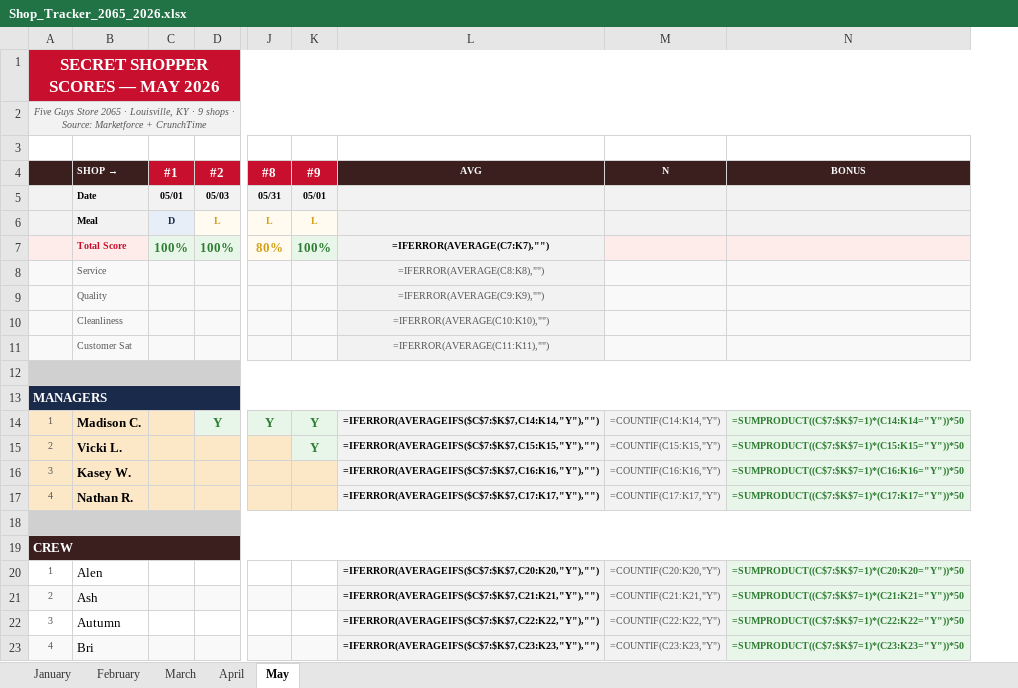
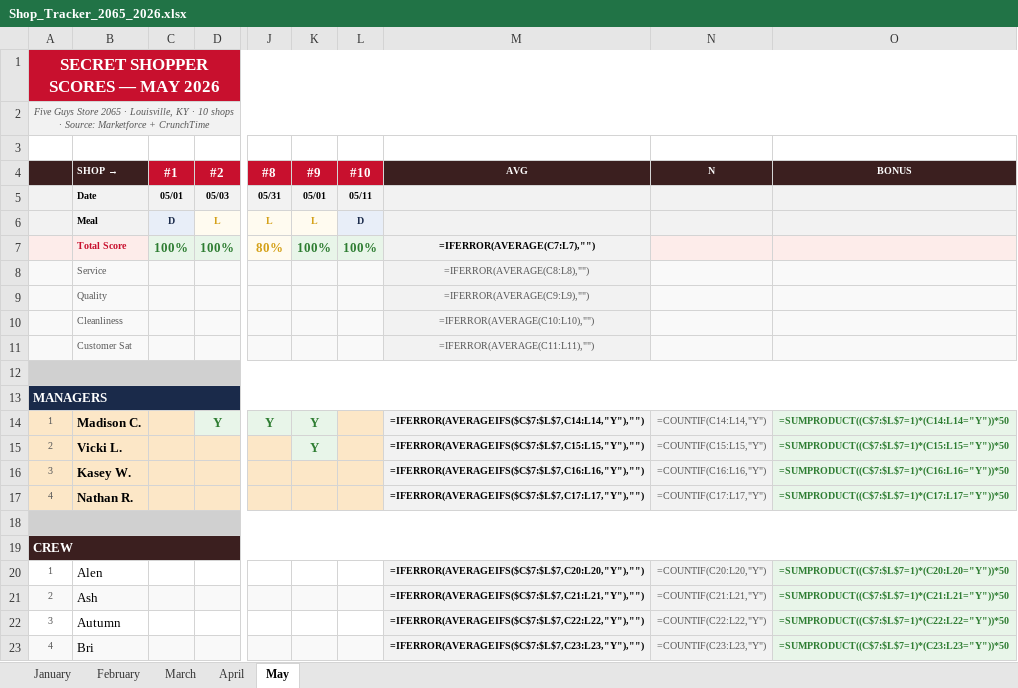
Before and after one commit to bobbycline2000/fiveguys-dashboard, an Excel workbook: Shop_Tracker_2065_2026.xlsx, sheet May, drawn as a sheet; only a part is shown, gaps mark what is left out; values as stored, in another font and other column widths than the file's, no borders; formulas without a stored value are shown as written; addresses are those after the commit; the diff covers the shown part only; the diff names each change by its address in the sheet, - before the commit and + after, or states it on an @@ line.

```diff
--- a/Shop_Tracker_2065_2026.xlsx (sheet May)
+++ b/Shop_Tracker_2065_2026.xlsx (sheet May)
+column L (#10), rows 5-7: 05/11 | D | 100%
-A2: …KY · 9 shops ·…
+A2: …KY · 10 shops ·…
-M7 (AVG): =IFERROR(AVERAGE(C7:K7),"")
+M7 (AVG): =IFERROR(AVERAGE(C7:L7),"")
-M8 (AVG): =IFERROR(AVERAGE(C8:K8),"")
+M8 (AVG): =IFERROR(AVERAGE(C8:L8),"")
-M9 (AVG): =IFERROR(AVERAGE(C9:K9),"")
+M9 (AVG): =IFERROR(AVERAGE(C9:L9),"")
-M10 (AVG): =IFERROR(AVERAGE(C10:K10),"")
+M10 (AVG): =IFERROR(AVERAGE(C10:L10),"")
-M11 (AVG): =IFERROR(AVERAGE(C11:K11),"")
+M11 (AVG): =IFERROR(AVERAGE(C11:L11),"")
-M14 (AVG): =IFERROR(AVERAGEIFS($C$7:$K$7,C14:K14,"Y"),"")
+M14 (AVG): =IFERROR(AVERAGEIFS($C$7:$L$7,C14:L14,"Y"),"")
-N14 (N): =COUNTIF(C14:K14,"Y")
+N14 (N): =COUNTIF(C14:L14,"Y")
-O14 (BONUS): =SUMPRODUCT((C$7:$K$7=1)*(C14:K14="Y"))*50
+O14 (BONUS): =SUMPRODUCT((C$7:$L$7=1)*(C14:L14="Y"))*50
-M15 (AVG): =IFERROR(AVERAGEIFS($C$7:$K$7,C15:K15,"Y"),"")
+M15 (AVG): =IFERROR(AVERAGEIFS($C$7:$L$7,C15:L15,"Y"),"")
-N15 (N): =COUNTIF(C15:K15,"Y")
+N15 (N): =COUNTIF(C15:L15,"Y")
-O15 (BONUS): =SUMPRODUCT((C$7:$K$7=1)*(C15:K15="Y"))*50
+O15 (BONUS): =SUMPRODUCT((C$7:$L$7=1)*(C15:L15="Y"))*50
-M16 (AVG): =IFERROR(AVERAGEIFS($C$7:$K$7,C16:K16,"Y"),"")
+M16 (AVG): =IFERROR(AVERAGEIFS($C$7:$L$7,C16:L16,"Y"),"")
-N16 (N): =COUNTIF(C16:K16,"Y")
+N16 (N): =COUNTIF(C16:L16,"Y")
-O16 (BONUS): =SUMPRODUCT((C$7:$K$7=1)*(C16:K16="Y"))*50
+O16 (BONUS): =SUMPRODUCT((C$7:$L$7=1)*(C16:L16="Y"))*50
-M17 (AVG): =IFERROR(AVERAGEIFS($C$7:$K$7,C17:K17,"Y"),"")
+M17 (AVG): =IFERROR(AVERAGEIFS($C$7:$L$7,C17:L17,"Y"),"")
-N17 (N): =COUNTIF(C17:K17,"Y")
+N17 (N): =COUNTIF(C17:L17,"Y")
-O17 (BONUS): =SUMPRODUCT((C$7:$K$7=1)*(C17:K17="Y"))*50
+O17 (BONUS): =SUMPRODUCT((C$7:$L$7=1)*(C17:L17="Y"))*50
-M20 (AVG): =IFERROR(AVERAGEIFS($C$7:$K$7,C20:K20,"Y"),"")
+M20 (AVG): =IFERROR(AVERAGEIFS($C$7:$L$7,C20:L20,"Y"),"")
-N20 (N): =COUNTIF(C20:K20,"Y")
+N20 (N): =COUNTIF(C20:L20,"Y")
-O20 (BONUS): =SUMPRODUCT((C$7:$K$7=1)*(C20:K20="Y"))*50
+O20 (BONUS): =SUMPRODUCT((C$7:$L$7=1)*(C20:L20="Y"))*50
-M21 (AVG): =IFERROR(AVERAGEIFS($C$7:$K$7,C21:K21,"Y"),"")
+M21 (AVG): =IFERROR(AVERAGEIFS($C$7:$L$7,C21:L21,"Y"),"")
-N21 (N): =COUNTIF(C21:K21,"Y")
+N21 (N): =COUNTIF(C21:L21,"Y")
-O21 (BONUS): =SUMPRODUCT((C$7:$K$7=1)*(C21:K21="Y"))*50
+O21 (BONUS): =SUMPRODUCT((C$7:$L$7=1)*(C21:L21="Y"))*50
-M22 (AVG): =IFERROR(AVERAGEIFS($C$7:$K$7,C22:K22,"Y"),"")
+M22 (AVG): =IFERROR(AVERAGEIFS($C$7:$L$7,C22:L22,"Y"),"")
-N22 (N): =COUNTIF(C22:K22,"Y")
+N22 (N): =COUNTIF(C22:L22,"Y")
-O22 (BONUS): =SUMPRODUCT((C$7:$K$7=1)*(C22:K22="Y"))*50
+O22 (BONUS): =SUMPRODUCT((C$7:$L$7=1)*(C22:L22="Y"))*50
-M23 (AVG): =IFERROR(AVERAGEIFS($C$7:$K$7,C23:K23,"Y"),"")
+M23 (AVG): =IFERROR(AVERAGEIFS($C$7:$L$7,C23:L23,"Y"),"")
-N23 (N): =COUNTIF(C23:K23,"Y")
+N23 (N): =COUNTIF(C23:L23,"Y")
-O23 (BONUS): =SUMPRODUCT((C$7:$K$7=1)*(C23:K23="Y"))*50
+O23 (BONUS): =SUMPRODUCT((C$7:$L$7=1)*(C23:L23="Y"))*50
```
Also changed, not shown: 47 edited cells elsewhere in this sheet, 12 other files.
